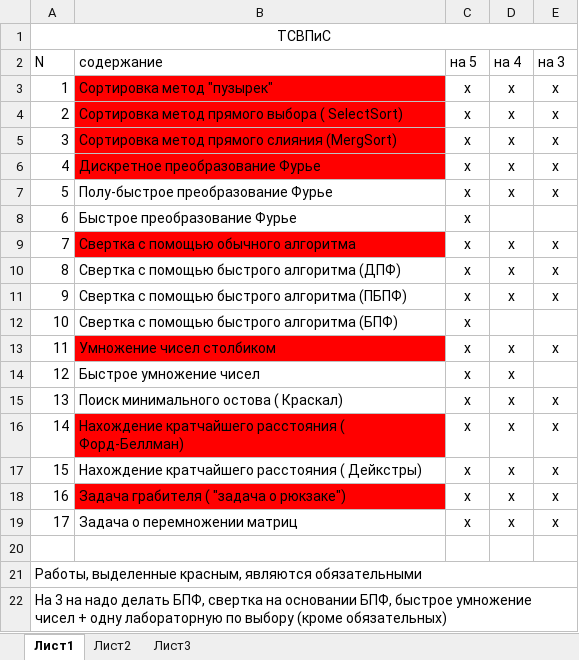
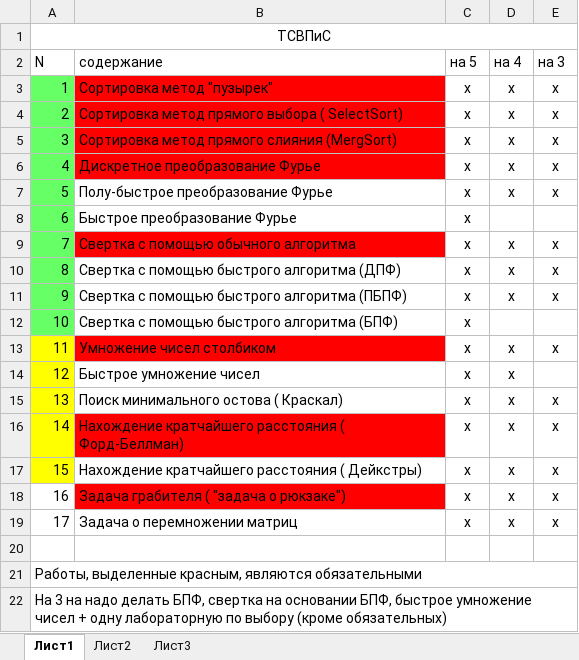
Before and after one commit to Wensone/TSVPS, an Excel workbook: TSVPiS.xlsx, sheet Лист1, drawn as a sheet; values as stored, in another font and other column widths than the file's, no borders; the diff names each change by its address in the sheet, - before the commit and + after, or states it on an @@ line.

```diff
--- a/TSVPiS.xlsx (sheet Лист1)
+++ b/TSVPiS.xlsx (sheet Лист1)
-A3:A12 fill: none
+A3:A12 fill: #66FF66
-A13:A17 fill: none
+A13:A17 fill: #FFFF00
```
Also changed, not shown: 25 other files.
